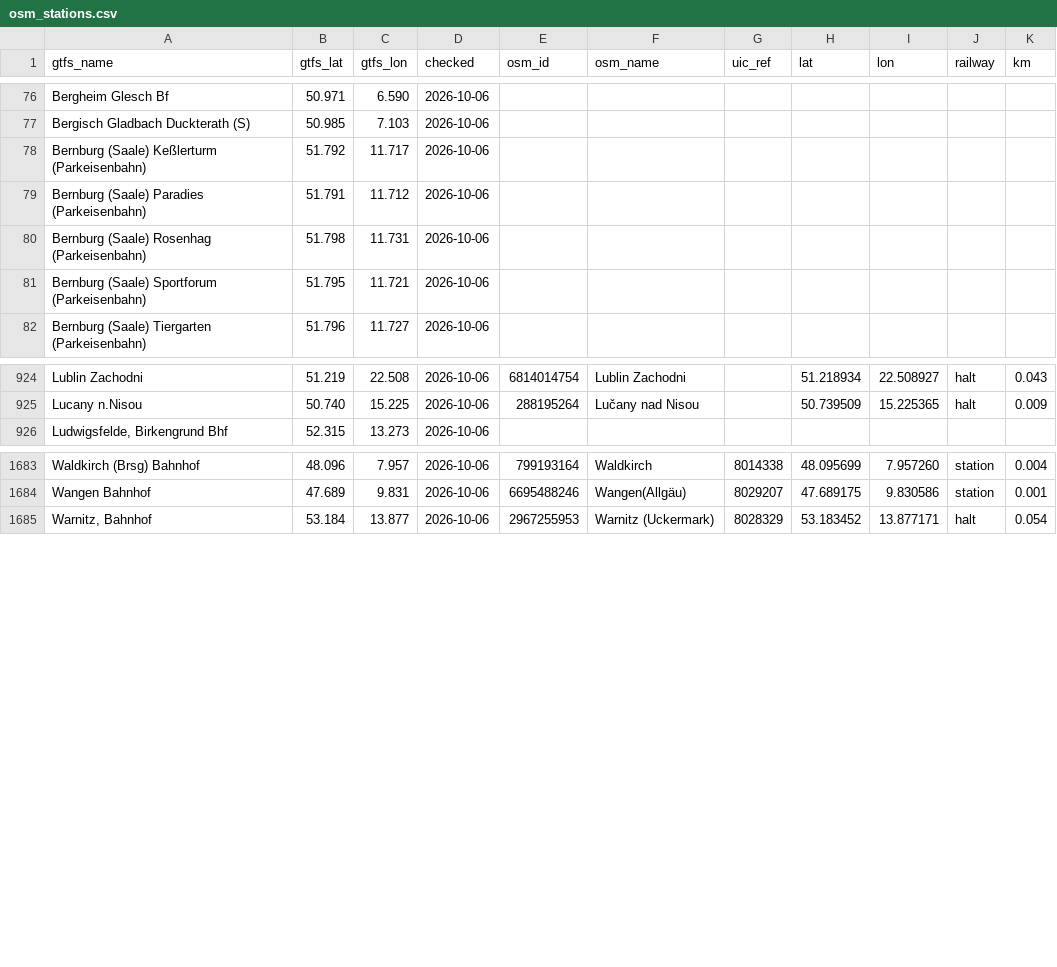
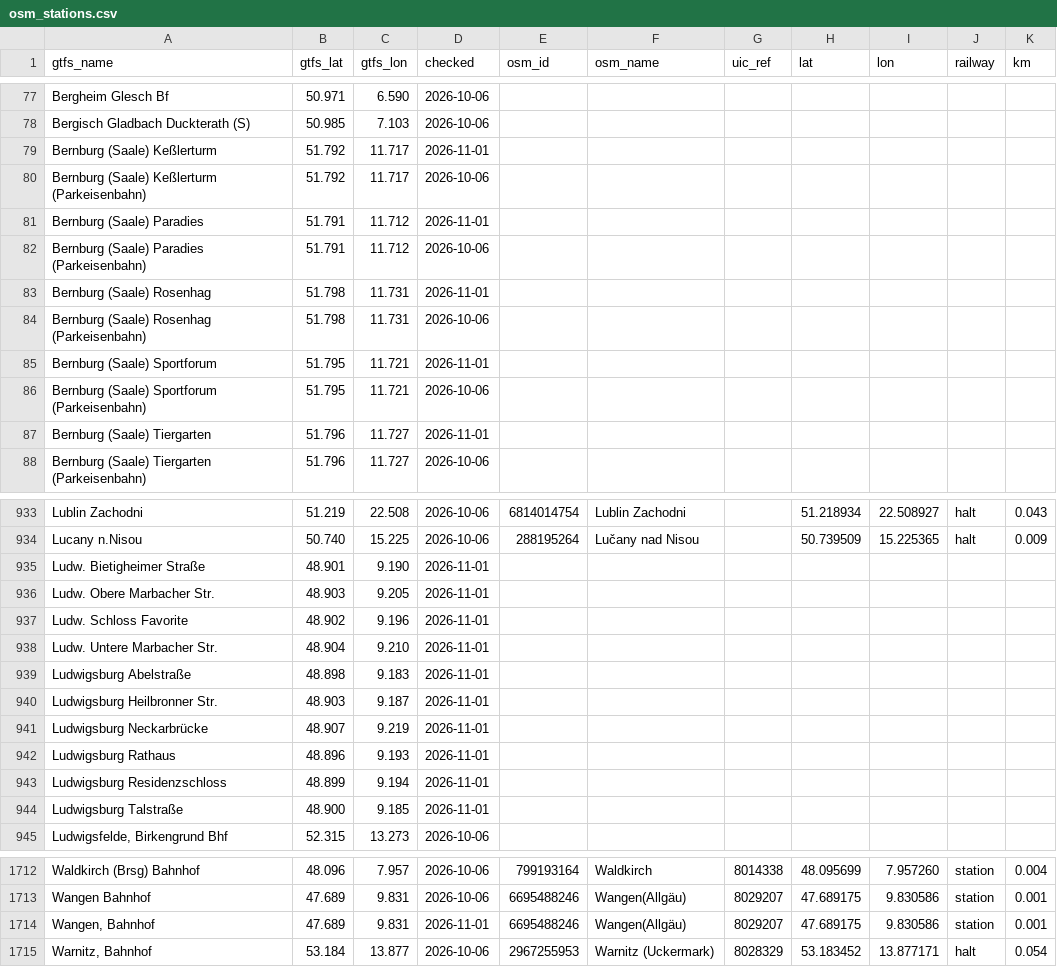
Before and after one commit to TrainNomad/TrainNomad_GTFS, a CSV file: GERMANY/osm_stations.csv, drawn as a sheet; only a part is shown, gaps mark what is left out; the diff covers the shown part only; the diff names each change by its address in the sheet, - before the commit and + after, or states it on an @@ line.

```diff
--- a/GERMANY/osm_stations.csv
+++ b/GERMANY/osm_stations.csv
+row 79: Bernburg (Saale) Keßlerturm | 51.792 | 11.717 | 2026-11-01
+row 81: Bernburg (Saale) Paradies | 51.791 | 11.712 | 2026-11-01
+row 83: Bernburg (Saale) Rosenhag | 51.798 | 11.731 | 2026-11-01
+row 85: Bernburg (Saale) Sportforum | 51.795 | 11.721 | 2026-11-01
+row 87: Bernburg (Saale) Tiergarten | 51.796 | 11.727 | 2026-11-01
+row 935: Ludw. Bietigheimer Straße | 48.901 | 9.190 | 2026-11-01
+row 936: Ludw. Obere Marbacher Str. | 48.903 | 9.205 | 2026-11-01
+row 937: Ludw. Schloss Favorite | 48.902 | 9.196 | 2026-11-01
+row 938: Ludw. Untere Marbacher Str. | 48.904 | 9.210 | 2026-11-01
+row 939: Ludwigsburg Abelstraße | 48.898 | 9.183 | 2026-11-01
+row 940: Ludwigsburg Heilbronner Str. | 48.903 | 9.187 | 2026-11-01
+row 941: Ludwigsburg Neckarbrücke | 48.907 | 9.219 | 2026-11-01
+row 942: Ludwigsburg Rathaus | 48.896 | 9.193 | 2026-11-01
+row 943: Ludwigsburg Residenzschloss | 48.899 | 9.194 | 2026-11-01
+row 944: Ludwigsburg Talstraße | 48.900 | 9.185 | 2026-11-01
+row 1714: Wangen, Bahnhof | 47.689 | 9.831 | 2026-11-01 | 6695488246 | Wangen(Allgäu) | 8029207 | 47.689175 | 9.830586 | station | 0.001
```
Also changed, not shown: 16 added rows elsewhere in this file.
